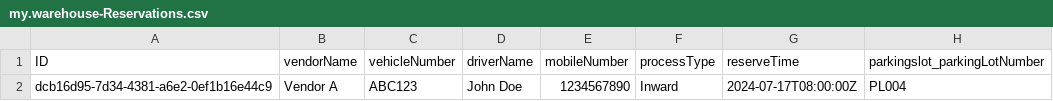
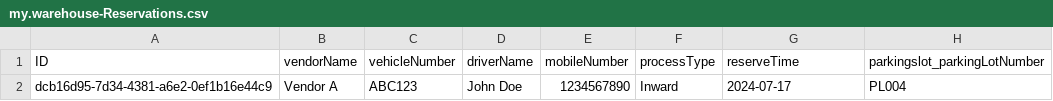
Before and after one commit to SrilekhaPaloju/Parkinglot-Application, a CSV file: db/data/my.warehouse-Reservations.csv, drawn as a sheet.

```diff
--- a/db/data/my.warehouse-Reservations.csv
+++ b/db/data/my.warehouse-Reservations.csv
@@ -1,2 +1,2 @@
 ID,vendorName,vehicleNumber,driverName,mobileNumber,processType,reserveTime,parkingslot_parkingLotNumber
-dcb16d95-7d34-4381-a6e2-0ef1b16e44c9,Vendor A,ABC123,John Doe,1234567890,Inward,2024-07-17T08:00:00Z,PL004
+dcb16d95-7d34-4381-a6e2-0ef1b16e44c9,Vendor A,ABC123,John Doe,1234567890,Inward,2024-07-17,PL004
```
Also changed, not shown: db/data/my.warehouse-ParkingLot.csv, 15 other files.
